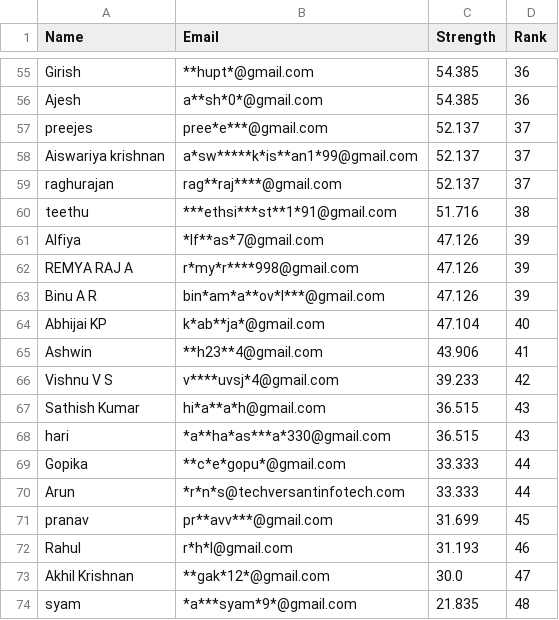
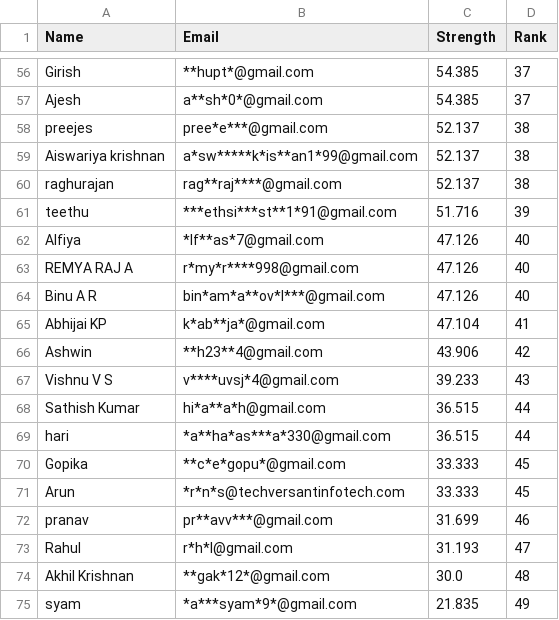
Before and after one commit to Gokulgoky1/Password-Strength-Report, a CSV file: Ranking.csv, drawn as a sheet; only a part is shown, gaps mark what is left out; addresses are those after the commit; the diff covers the shown part only; the diff names each change by its address in the sheet, - before the commit and + after, or states it on an @@ line.

```diff
--- a/Ranking.csv
+++ b/Ranking.csv
-D56:D57 (Rank): 36
+D56:D57 (Rank): 37
-D58:D60 (Rank): 37
+D58:D60 (Rank): 38
-D61 (Rank): 38
+D61 (Rank): 39
-D62:D64 (Rank): 39
+D62:D64 (Rank): 40
-D65 (Rank): 40
+D65 (Rank): 41
-D66 (Rank): 41
+D66 (Rank): 42
-D67 (Rank): 42
+D67 (Rank): 43
-D68:D69 (Rank): 43
+D68:D69 (Rank): 44
-D70:D71 (Rank): 44
+D70:D71 (Rank): 45
-D72 (Rank): 45
+D72 (Rank): 46
-D73 (Rank): 46
+D73 (Rank): 47
-D74 (Rank): 47
+D74 (Rank): 48
-D75 (Rank): 48
+D75 (Rank): 49
```
Also changed, not shown: 1 added row and 53 edited cells elsewhere in this file.
